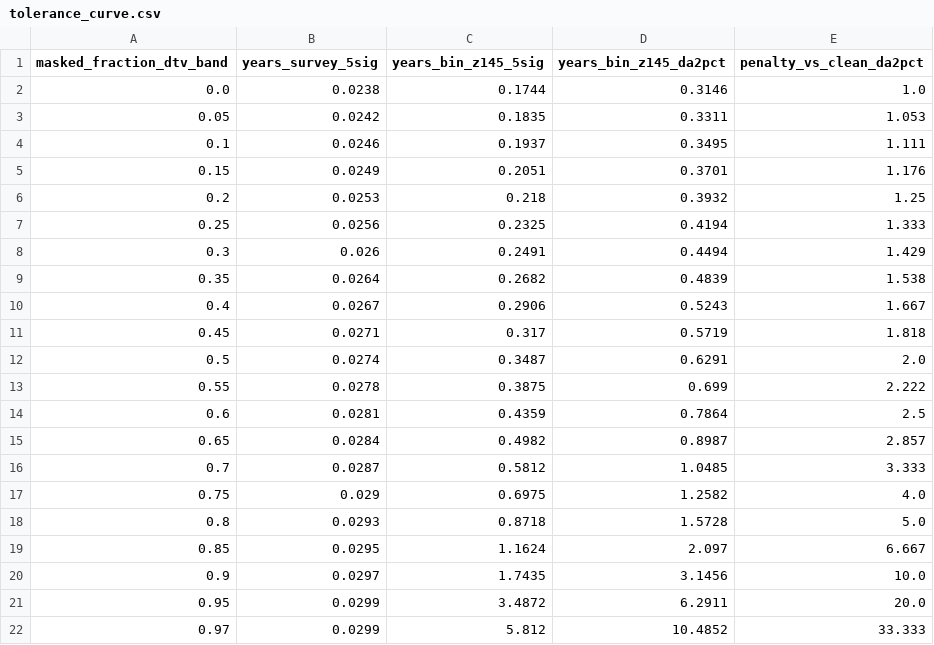
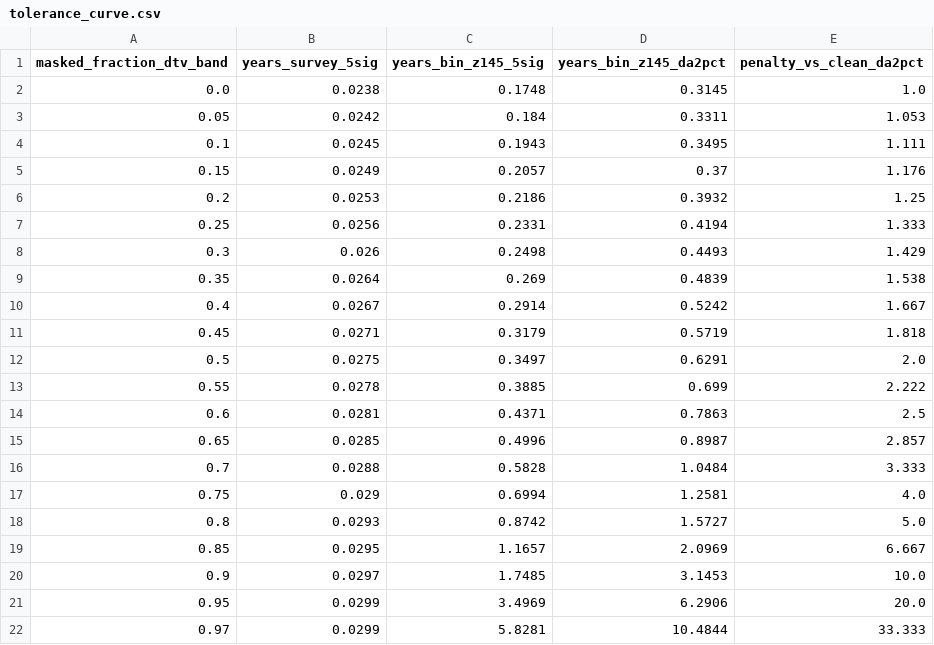
Before and after one commit to WVURAIL/bao-noise-tolerance, a CSV file: out/tolerance_curve.csv, drawn as a sheet.

```diff
--- a/out/tolerance_curve.csv
+++ b/out/tolerance_curve.csv
@@ -1,22 +1,22 @@
 masked_fraction_dtv_band,years_survey_5sig,years_bin_z145_5sig,years_bin_z145_da2pct,penalty_vs_clean_da2pct
-0.0,0.0238,0.1744,0.3146,1.0
-0.05,0.0242,0.1835,0.3311,1.053
-0.1,0.0246,0.1937,0.3495,1.111
-0.15,0.0249,0.2051,0.3701,1.176
-0.2,0.0253,0.218,0.3932,1.25
-0.25,0.0256,0.2325,0.4194,1.333
-0.3,0.026,0.2491,0.4494,1.429
-0.35,0.0264,0.2682,0.4839,1.538
-0.4,0.0267,0.2906,0.5243,1.667
-0.45,0.0271,0.317,0.5719,1.818
-0.5,0.0274,0.3487,0.6291,2.0
-0.55,0.0278,0.3875,0.699,2.222
-0.6,0.0281,0.4359,0.7864,2.5
-0.65,0.0284,0.4982,0.8987,2.857
-0.7,0.0287,0.5812,1.0485,3.333
-0.75,0.029,0.6975,1.2582,4.0
-0.8,0.0293,0.8718,1.5728,5.0
-0.85,0.0295,1.1624,2.097,6.667
-0.9,0.0297,1.7435,3.1456,10.0
-0.95,0.0299,3.4872,6.2911,20.0
-0.97,0.0299,5.812,10.4852,33.333
+0.0,0.0238,0.1748,0.3145,1.0
+0.05,0.0242,0.184,0.3311,1.053
+0.1,0.0245,0.1943,0.3495,1.111
+0.15,0.0249,0.2057,0.37,1.176
+0.2,0.0253,0.2186,0.3932,1.25
+0.25,0.0256,0.2331,0.4194,1.333
+0.3,0.026,0.2498,0.4493,1.429
+0.35,0.0264,0.269,0.4839,1.538
+0.4,0.0267,0.2914,0.5242,1.667
+0.45,0.0271,0.3179,0.5719,1.818
+0.5,0.0275,0.3497,0.6291,2.0
+0.55,0.0278,0.3885,0.699,2.222
+0.6,0.0281,0.4371,0.7863,2.5
+0.65,0.0285,0.4996,0.8987,2.857
+0.7,0.0288,0.5828,1.0484,3.333
+0.75,0.029,0.6994,1.2581,4.0
+0.8,0.0293,0.8742,1.5727,5.0
+0.85,0.0295,1.1657,2.0969,6.667
+0.9,0.0297,1.7485,3.1453,10.0
+0.95,0.0299,3.4969,6.2906,20.0
+0.97,0.0299,5.8281,10.4844,33.333
```
Also changed, not shown: out/bin_level_targets.csv, out/fiducial_comparison.csv, 12 other files.
